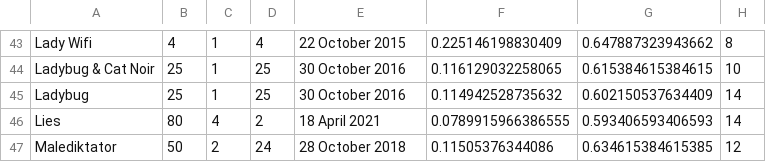
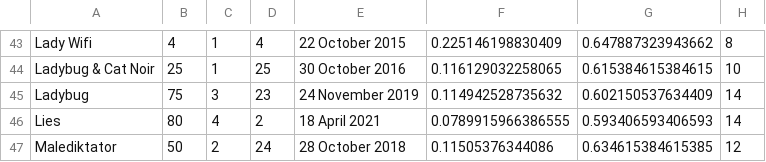
Before and after one commit to LauraGroettrup/transcript_analysis, a CSV file: data/miraculous/tables/episodes.csv, drawn as a sheet; only a part is shown, gaps mark what is left out; the diff names each change by its address in the sheet, - before the commit and + after, or states it on an @@ line.

```diff
--- a/data/miraculous/tables/episodes.csv
+++ b/data/miraculous/tables/episodes.csv
-B45: 25
+B45: 75
-C45: 1
+C45: 3
-D45: 25
+D45: 23
-E45: 30 October 2016
+E45: 24 November 2019
```
Also changed, not shown: data/miraculous/tables/sentiment.csv, 10 other files.
